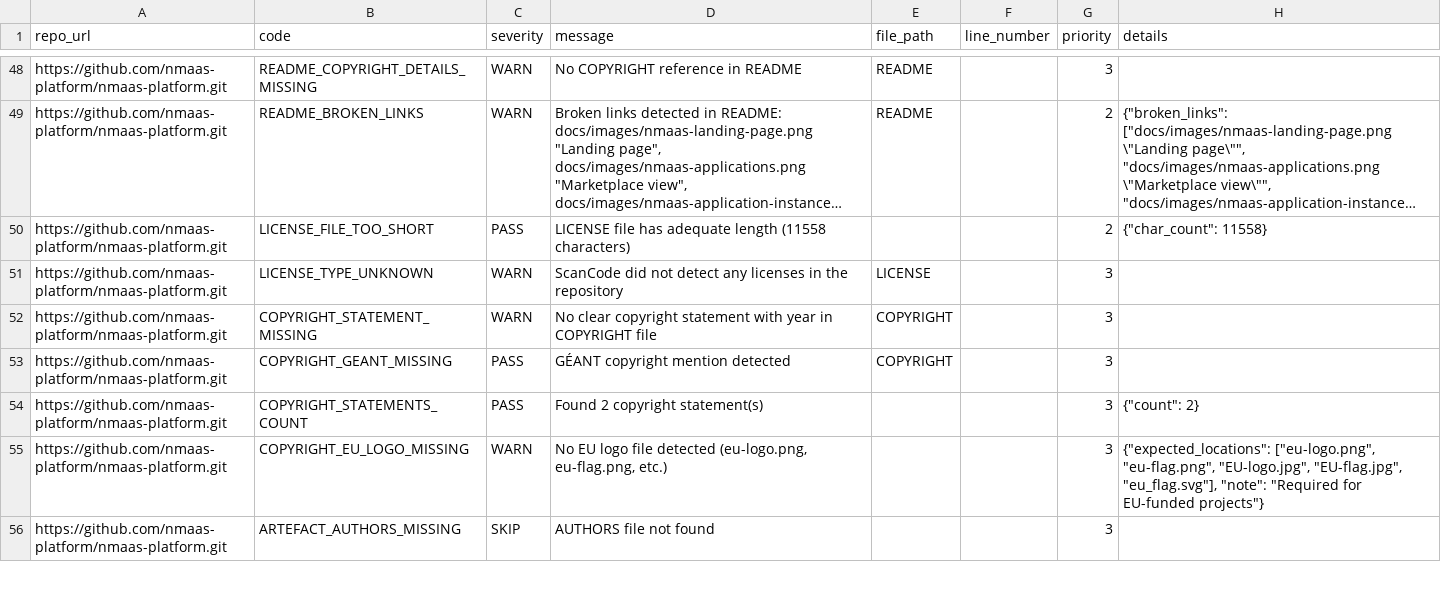
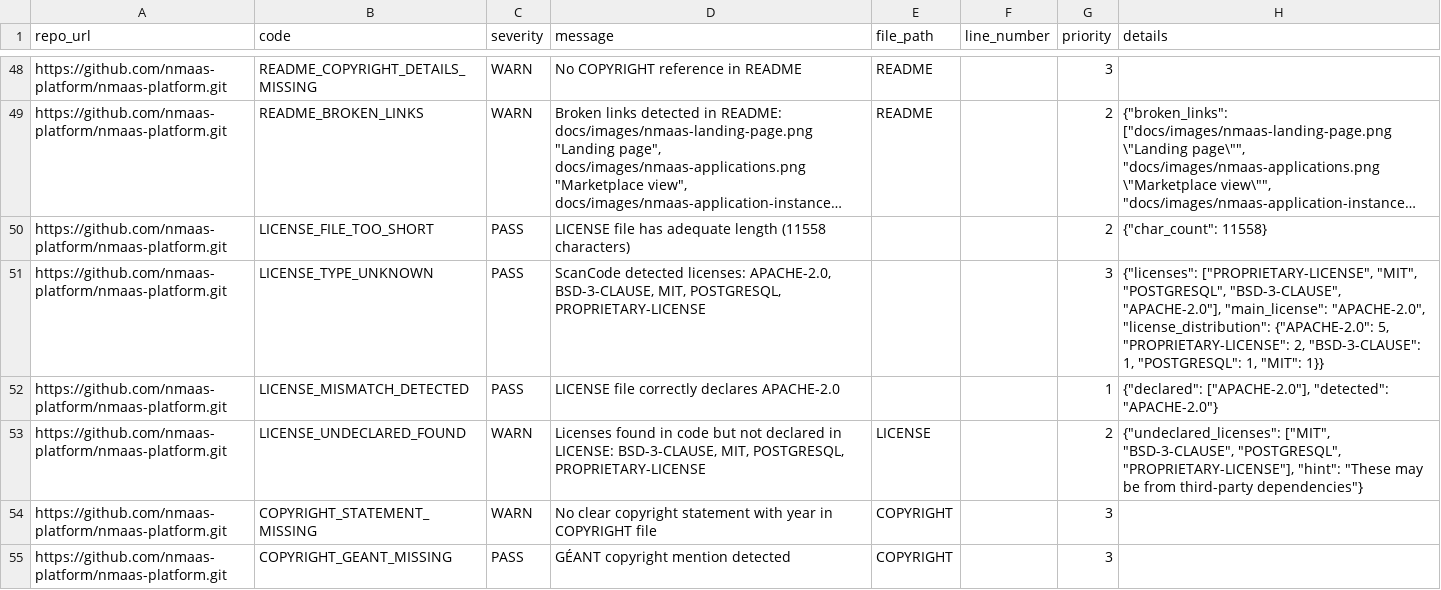
Before and after one commit to martin-ristoski-finki/GEANT-Software-Artefacts-Check, a CSV file: artefact_check.csv, drawn as a sheet; only a part is shown, gaps mark what is left out; the shorter side is filled out with more unchanged rows; long unchanged cells end in …; the diff names each change by its address in the sheet, - before the commit and + after, or states it on an @@ line.

```diff
--- a/artefact_check.csv
+++ b/artefact_check.csv
-C51 (severity): WARN
+C51 (severity): PASS
-D51 (message): ScanCode did not detect any licenses in the repository
+D51 (message): ScanCode detected licenses: APACHE-2.0, BSD-3-CLAUSE, MIT, POSTGRESQL, PROPRIETARY-LICENSE
-E51 (file_path): LICENSE
+E51 (file_path): (empty)
-H51 (details): (empty)
+H51 (details): {"licenses": ["PROPRIETARY-LICENSE", "MIT", "POSTGRESQL", "BSD-3-CLAUSE", "APACHE-2.0"], "main_license": "APACHE-2.0", "license_distribution": {"APACHE-2.0": 5, "PROPRIETARY-LICENSE": 2, "BSD-3-CLAUSE": 1, "POSTGRESQL": 1, "MIT": 1}}
+row 52: https://github.com/nmaas-platform/nmaas-platform.git | LICENSE_MISMATCH_DETECTED | PASS | LICENSE file correctly declares APACHE-2.0 |  |  | 1 | {"declared": ["APACHE-2.0"], "detected": "APACHE-2.0"}
+row 53: https://github.com/nmaas-platform/nmaas-platform.git | LICENSE_UNDECLARED_FOUND | WARN | Licenses found in code but not declared in LICENSE: BSD-3-CLAUSE, MIT, POSTGRESQL, PROPRIETARY-LICENSE | LICENSE |  | 2 | {"undeclared_licenses": ["MIT", "BSD-3-CLAUSE", "POSTGRESQL", "PROPRIETARY-LICENSE"], "hint": "These may be from third-party dependencies"}
```
Also changed, not shown: 2 other files.
